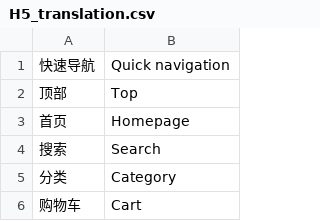
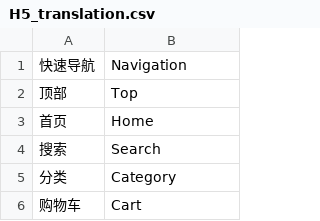
Before and after one commit to Jamie33/learngit, a CSV file: Translation/H5_translation.csv, drawn as a sheet; only a part is shown; the diff covers the shown part only.

```diff
--- a/Translation/H5_translation.csv
+++ b/Translation/H5_translation.csv
@@ -1,4 +1,4 @@
-快速导航,Quick navigation
+快速导航,Navigation
 顶部,Top
-首页,Homepage
+首页,Home
 搜索,Search
```
Also changed, not shown: 23 added rows and 1 edited cell elsewhere in this file, 34 other files.
